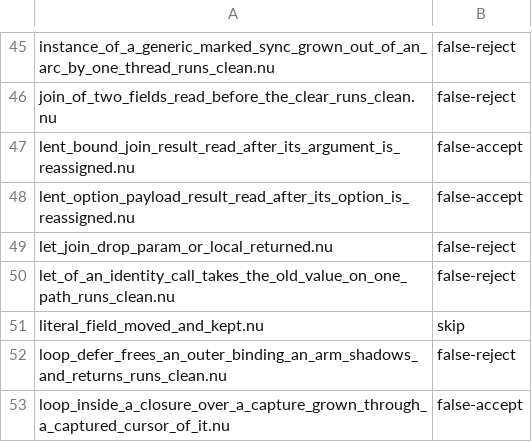
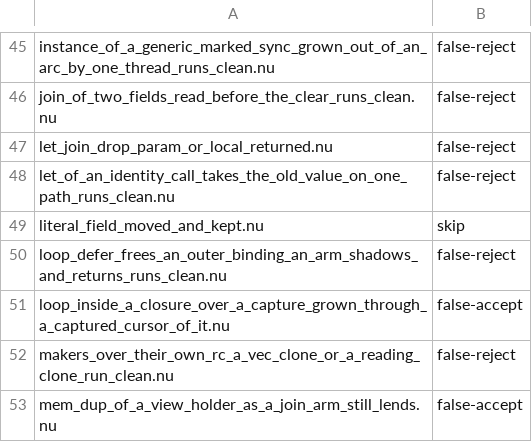
Before and after one commit to nurl-lang/nurl, a TSV file: tools/ncore/disagree.tsv, drawn as a sheet; only a part is shown, gaps mark what is left out; the shorter side is filled out with more unchanged rows.

```diff
--- a/tools/ncore/disagree.tsv
+++ b/tools/ncore/disagree.tsv
@@ -46,4 +46,2 @@ instance_of_a_generic_marked_sync_grown_out_of_an_arc_by_one_thread_runs_clean.n
 join_of_two_fields_read_before_the_clear_runs_clean.nu	false-reject
-lent_bound_join_result_read_after_its_argument_is_reassigned.nu	false-accept
-lent_option_payload_result_read_after_its_option_is_reassigned.nu	false-accept
 let_join_drop_param_or_local_returned.nu	false-reject
```
Also changed, not shown: 2 other files.
